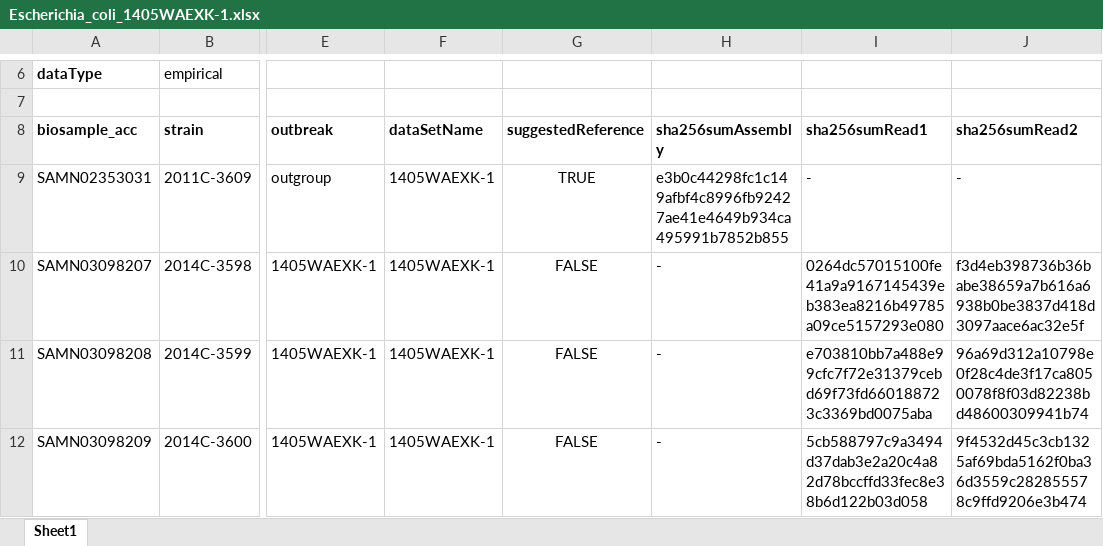
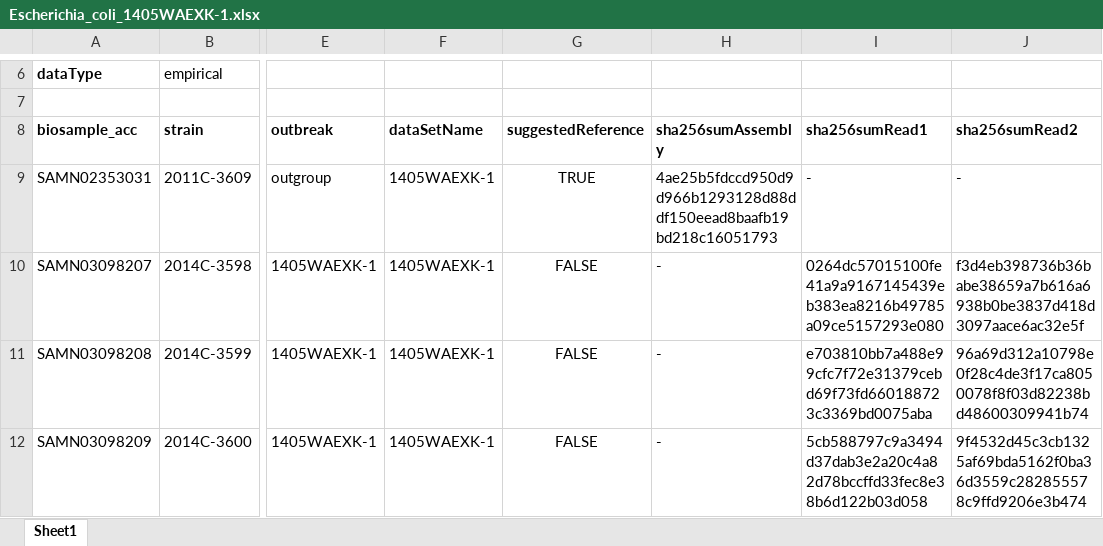
Before and after one commit to WGS-standards-and-analysis/datasets, an Excel workbook: datasets/Escherichia_coli_1405WAEXK-1.xlsx, sheet Sheet1, drawn as a sheet; only a part is shown, gaps mark what is left out; values as stored, in another font and other column widths than the file's, no borders; the diff names each change by its address in the sheet, - before the commit and + after, or states it on an @@ line.

```diff
--- a/datasets/Escherichia_coli_1405WAEXK-1.xlsx (sheet Sheet1)
+++ b/datasets/Escherichia_coli_1405WAEXK-1.xlsx (sheet Sheet1)
-H9 (sha256sumAssembly): e3b0c44298fc1c149afbf4c8996fb92427ae41e4649b934ca495991b7852b855
+H9 (sha256sumAssembly): 4ae25b5fdccd950d9d966b1293128d88ddf150eead8baafb19bd218c16051793
```
Also changed, not shown: datasets/Listeria_monocytogenes_1408MLGX6-3WGS.xlsx, datasets/Salmonella_enterica_1203NYJAP-1.xlsx.
